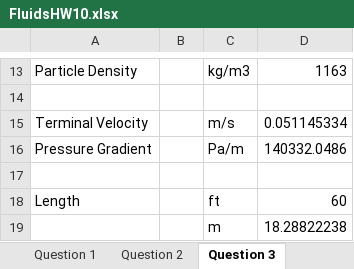
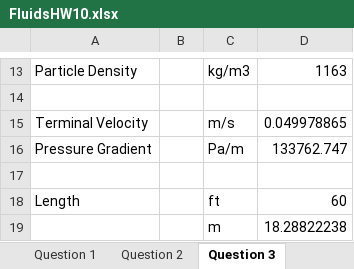
Before and after one commit to 1980s-Space-Guy/Fall24Classes, an Excel workbook: Homework/FluidsHW10.xlsx, sheet Question 3, drawn as a sheet; only a part is shown, gaps mark what is left out; values as stored, in another font and other column widths than the file's, no borders; the diff covers the shown part only; the diff names each change by its address in the sheet, - before the commit and + after, or states it on an @@ line.

```diff
--- a/Homework/FluidsHW10.xlsx (sheet Question 3)
+++ b/Homework/FluidsHW10.xlsx (sheet Question 3)
-D15: 0.051145334
+D15: 0.049978865
-D16: 140332.0486
+D16: 133762.747
```
Also changed, not shown: 15 edited cells elsewhere in this sheet, sheet Question 2, 13 other files.
